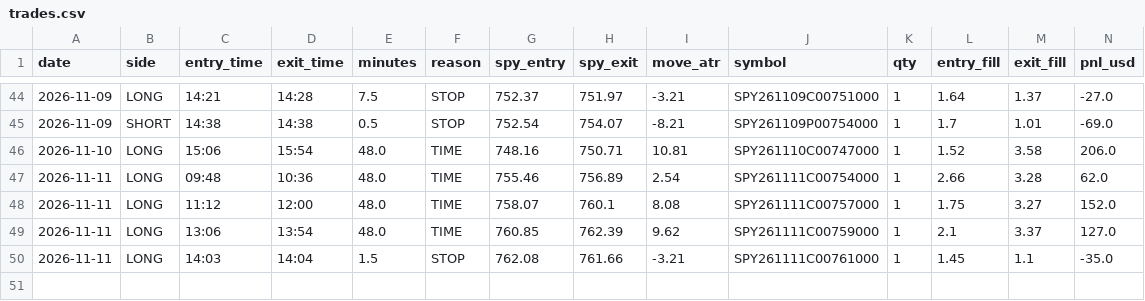
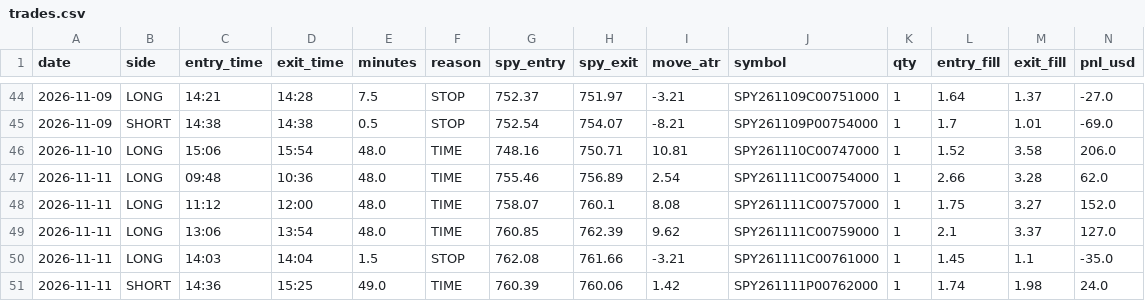
Before and after one commit to jnewsom188327/stoch-bot, a CSV file: trades.csv, drawn as a sheet; only a part is shown, gaps mark what is left out; rows hold the shown columns only; the diff names each change by its address in the sheet, - before the commit and + after, or states it on an @@ line.

Commit message:
trade log 2026-11-11

```diff
--- a/trades.csv
+++ b/trades.csv
+row 51: 2026-11-11 | SHORT | 14:36 | 15:25 | 49.0 | TIME | 760.39 | 760.06 | 1.42 | SPY261111P00762000 | 1 | 1.74 | 1.98 | 24.0
```
